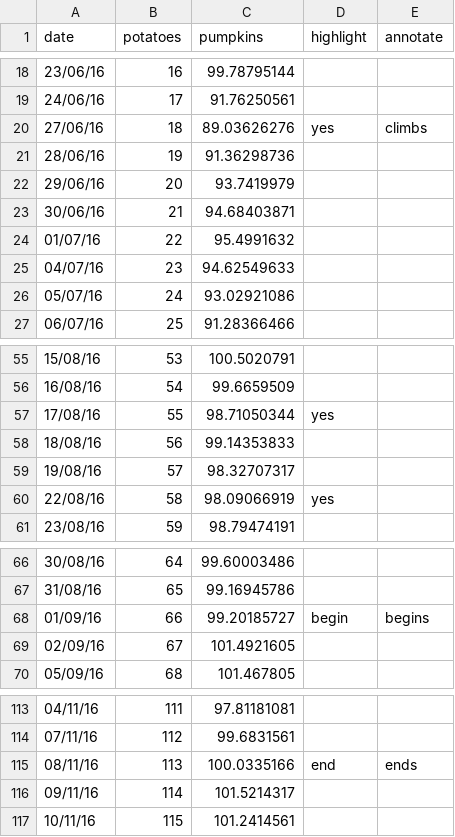
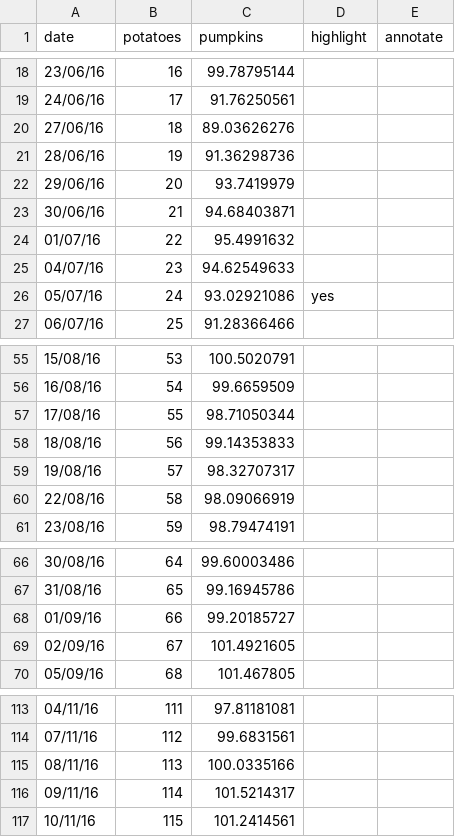
Before and after one commit to ft-interactive/visual-vocabulary, a CSV file: line/linedata.csv, drawn as a sheet; only a part is shown, gaps mark what is left out; the diff covers the shown part only.

```diff
--- a/line/linedata.csv
+++ b/line/linedata.csv
@@ -19,3 +19,3 @@ date,potatoes,pumpkins,highlight,annotate
 24/06/16,17,91.76250561,,
-27/06/16,18,89.03626276,yes,climbs
+27/06/16,18,89.03626276,,
 28/06/16,19,91.36298736,,
@@ -25,3 +25,3 @@ date,potatoes,pumpkins,highlight,annotate
 04/07/16,23,94.62549633,,
-05/07/16,24,93.02921086,,
+05/07/16,24,93.02921086,yes,
 06/07/16,25,91.28366466,,
@@ -56,6 +56,6 @@ date,potatoes,pumpkins,highlight,annotate
 16/08/16,54,99.6659509,,
-17/08/16,55,98.71050344,yes,
+17/08/16,55,98.71050344,,
 18/08/16,56,99.14353833,,
 19/08/16,57,98.32707317,,
-22/08/16,58,98.09066919,yes,
+22/08/16,58,98.09066919,,
 23/08/16,59,98.79474191,,
@@ -67,3 +67,3 @@ date,potatoes,pumpkins,highlight,annotate
 31/08/16,65,99.16945786,,
-01/09/16,66,99.20185727,begin,begins
+01/09/16,66,99.20185727,,
 02/09/16,67,101.4921605,,
@@ -114,3 +114,3 @@ date,potatoes,pumpkins,highlight,annotate
 07/11/16,112,99.6831561,,
-08/11/16,113,100.0335166,end,ends
+08/11/16,113,100.0335166,,
 09/11/16,114,101.5214317,,
```
Also changed, not shown: 3 edited cells elsewhere in this file, 2 other files.
